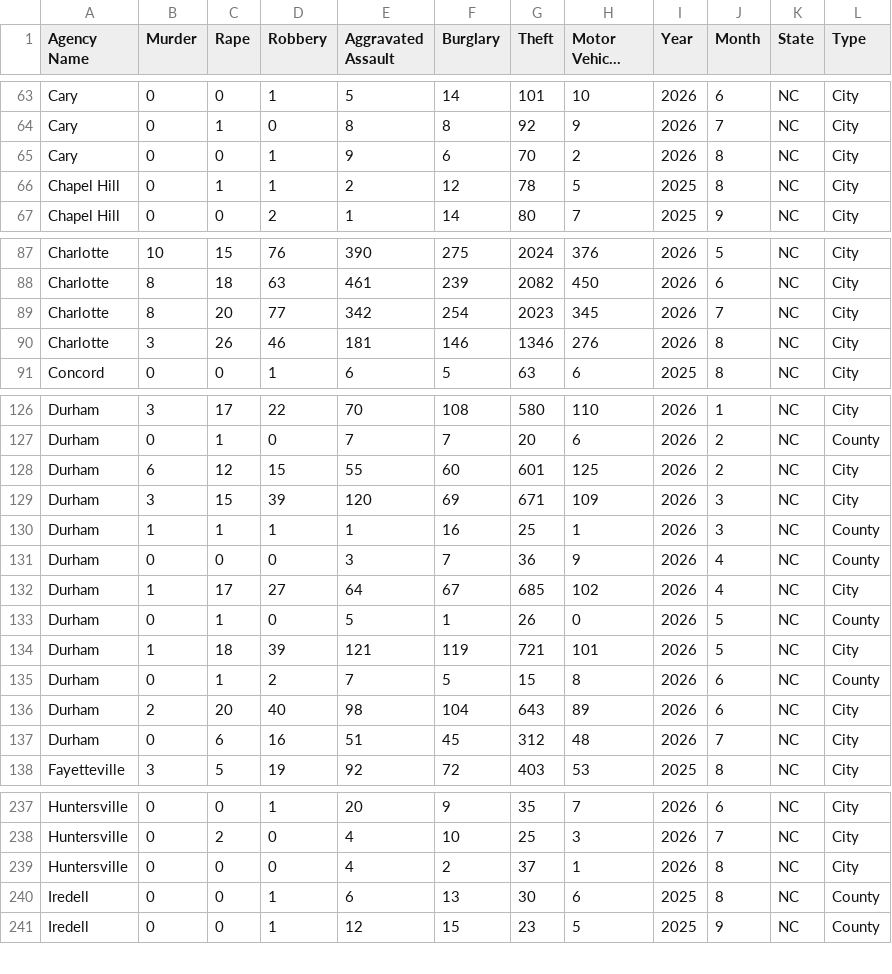
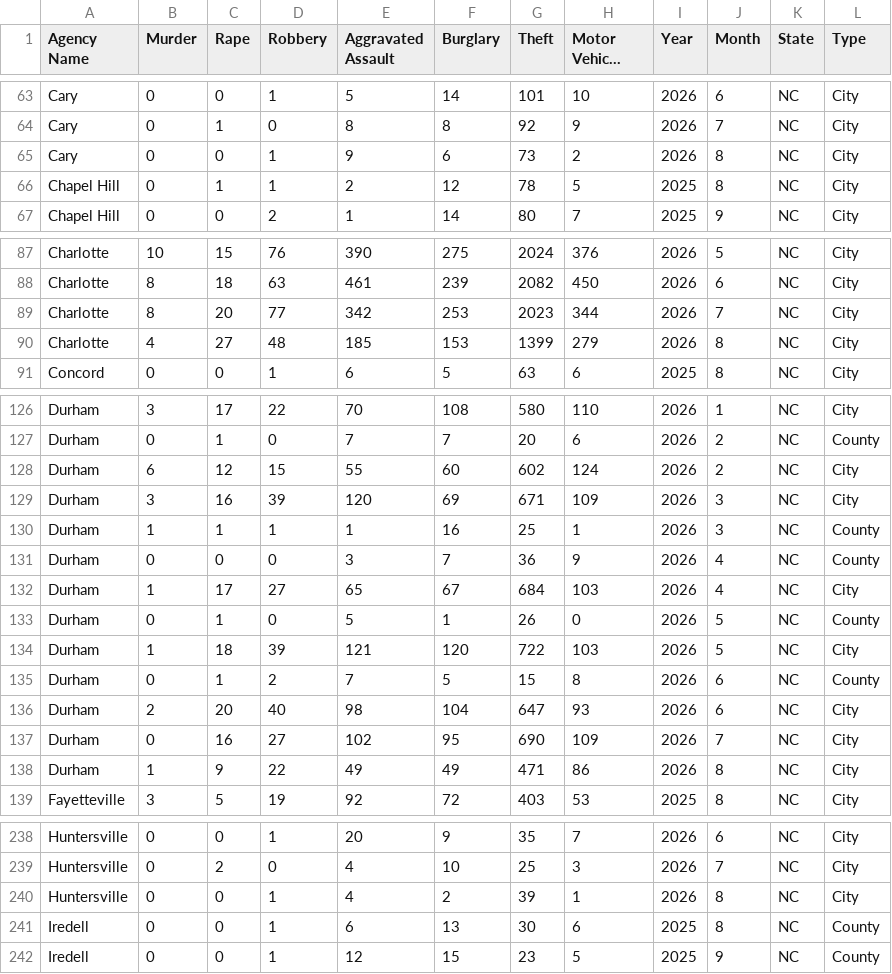
Before and after one commit to AH-Datalytics/nc-crime-output, a CSV file: NC_Crime_Data.csv, drawn as a sheet; only a part is shown, gaps mark what is left out; long unchanged cells end in …; the diff covers the shown part only.

```diff
--- a/NC_Crime_Data.csv
+++ b/NC_Crime_Data.csv
@@ -64,3 +64,3 @@ Cary,0,0,1,5,14,101,10,2026,6,NC,City
 Cary,0,1,0,8,8,92,9,2026,7,NC,City
-Cary,0,0,1,9,6,70,2,2026,8,NC,City
+Cary,0,0,1,9,6,73,2,2026,8,NC,City
 Chapel Hill,0,1,1,2,12,78,5,2025,8,NC,City
@@ -88,4 +88,4 @@ Charlotte,10,15,76,390,275,2024,376,2026,5,NC,City
 Charlotte,8,18,63,461,239,2082,450,2026,6,NC,City
-Charlotte,8,20,77,342,254,2023,345,2026,7,NC,City
-Charlotte,3,26,46,181,146,1346,276,2026,8,NC,City
+Charlotte,8,20,77,342,253,2023,344,2026,7,NC,City
+Charlotte,4,27,48,185,153,1399,279,2026,8,NC,City
 Concord,0,0,1,6,5,63,6,2025,8,NC,City
@@ -127,12 +127,13 @@ Durham,3,17,22,70,108,580,110,2026,1,NC,City
 Durham,0,1,0,7,7,20,6,2026,2,NC,County
-Durham,6,12,15,55,60,601,125,2026,2,NC,City
-Durham,3,15,39,120,69,671,109,2026,3,NC,City
+Durham,6,12,15,55,60,602,124,2026,2,NC,City
+Durham,3,16,39,120,69,671,109,2026,3,NC,City
 Durham,1,1,1,1,16,25,1,2026,3,NC,County
 Durham,0,0,0,3,7,36,9,2026,4,NC,County
-Durham,1,17,27,64,67,685,102,2026,4,NC,City
+Durham,1,17,27,65,67,684,103,2026,4,NC,City
 Durham,0,1,0,5,1,26,0,2026,5,NC,County
-Durham,1,18,39,121,119,721,101,2026,5,NC,City
+Durham,1,18,39,121,120,722,103,2026,5,NC,City
 Durham,0,1,2,7,5,15,8,2026,6,NC,County
-Durham,2,20,40,98,104,643,89,2026,6,NC,City
-Durham,0,6,16,51,45,312,48,2026,7,NC,City
+Durham,2,20,40,98,104,647,93,2026,6,NC,City
+Durham,0,16,27,102,95,690,109,2026,7,NC,City
+Durham,1,9,22,49,49,471,86,2026,8,NC,City
 Fayetteville,3,5,19,92,72,403,53,2025,8,NC,City
@@ -238,3 +239,3 @@ Huntersville,0,0,1,20,9,35,7,2026,6,NC,City
 Huntersville,0,2,0,4,10,25,3,2026,7,NC,City
-Huntersville,0,0,0,4,2,37,1,2026,8,NC,City
+Huntersville,0,0,1,4,2,39,1,2026,8,NC,City
 Iredell,0,0,1,6,13,30,6,2025,8,NC,County
```
Also changed, not shown: 18 edited cells elsewhere in this file.
